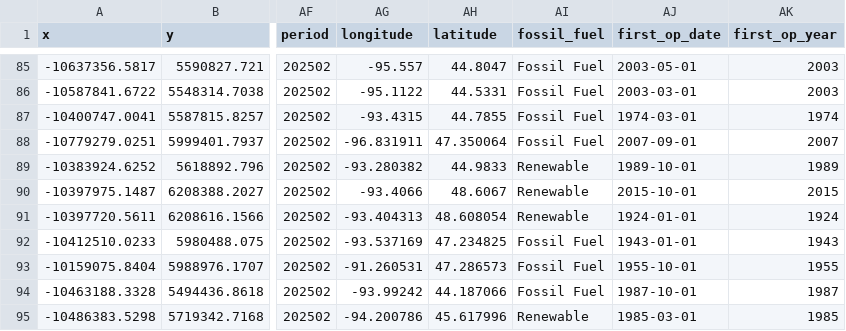
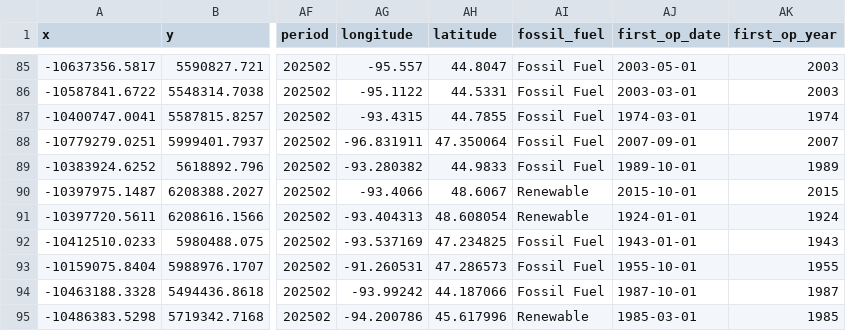
Before and after one commit to lsokolew/ds-456-environmental-policy, a CSV file: PowerPlants/mn_powerplants.csv, drawn as a sheet; only a part is shown, gaps mark what is left out; the diff names each change by its address in the sheet, - before the commit and + after, or states it on an @@ line.

```diff
--- a/PowerPlants/mn_powerplants.csv
+++ b/PowerPlants/mn_powerplants.csv
-AI89 (fossil_fuel): Renewable
+AI89 (fossil_fuel): Fossil Fuel
```
Also changed, not shown: 2 other files.
